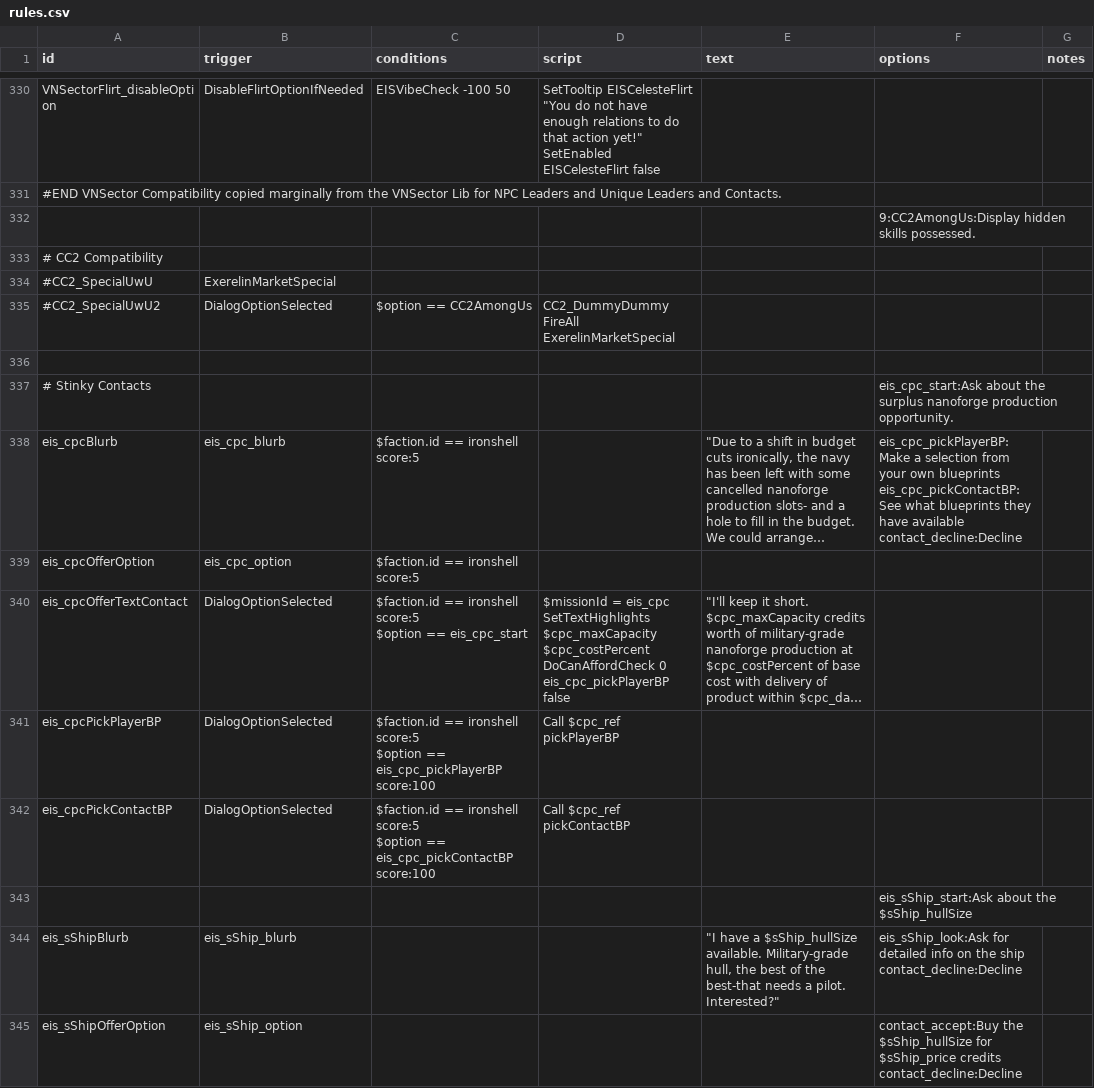
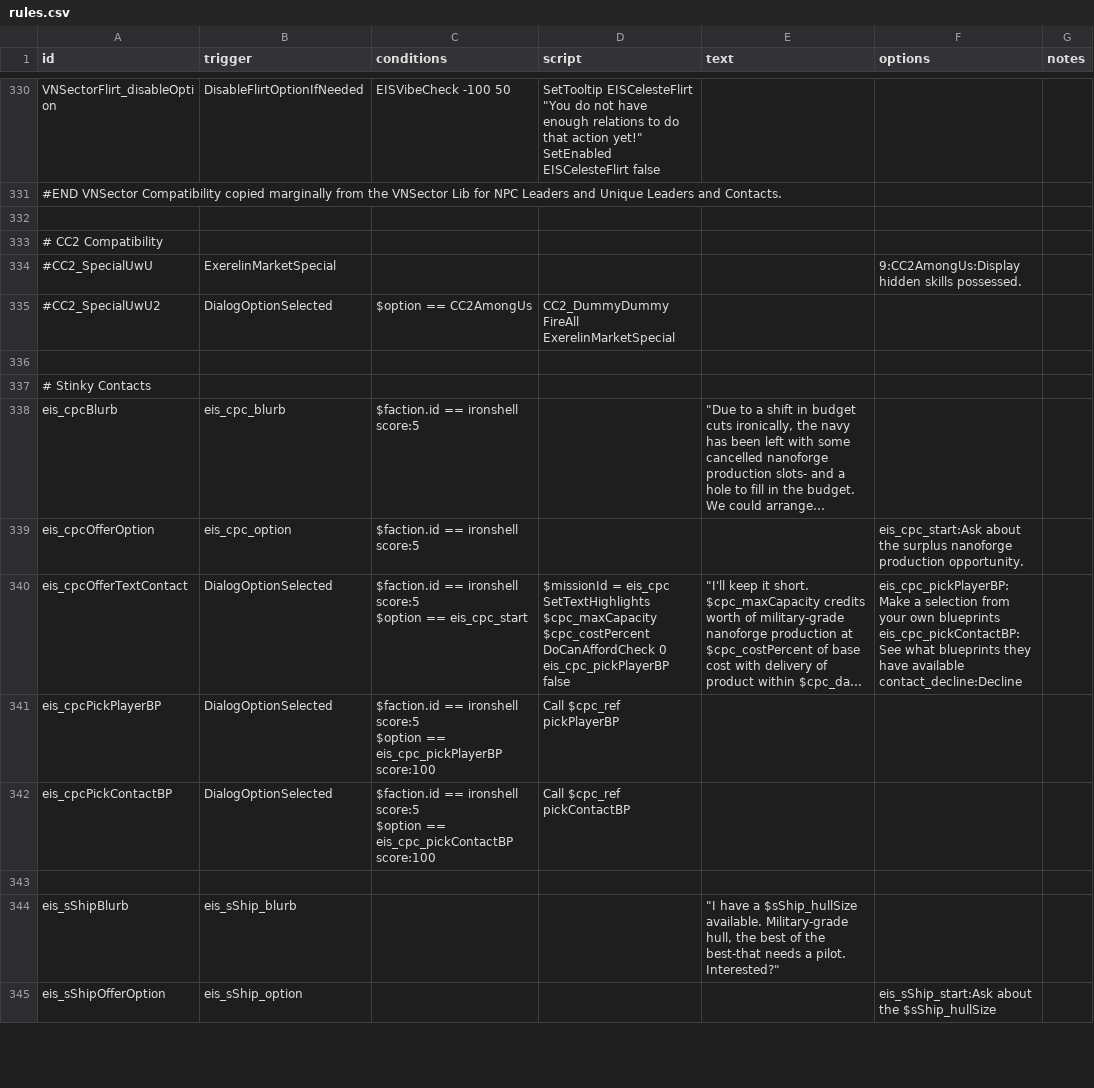
Before and after one commit to TechpriestEnginseer/solid-winner4, a CSV file: data/campaign/rules.csv, drawn as a sheet; only a part is shown, gaps mark what is left out; long unchanged cells end in …; ↵ is a line break in a cell; the diff covers the shown part only; the diff names each change by its address in the sheet, - before the commit and + after, or states it on an @@ line.

Commit message:
Update rules.csv

```diff
--- a/data/campaign/rules.csv
+++ b/data/campaign/rules.csv
-F332 (options): 9:CC2AmongUs:Display hidden skills possessed.
+F332 (options): (empty)
-F334 (options): (empty)
+F334 (options): 9:CC2AmongUs:Display hidden skills possessed.
-F337 (options): eis_cpc_start:Ask about the surplus nanoforge production opportunity.
+F337 (options): (empty)
-F338 (options): eis_cpc_pickPlayerBP:Make a selection from your own blueprints ↵ eis_cpc_pickContactBP:See what blueprints they have available ↵ contact_decline:Decline
+F338 (options): (empty)
-F339 (options): (empty)
+F339 (options): eis_cpc_start:Ask about the surplus nanoforge production opportunity.
-F340 (options): (empty)
+F340 (options): eis_cpc_pickPlayerBP:Make a selection from your own blueprints ↵ eis_cpc_pickContactBP:See what blueprints they have available ↵ contact_decline:Decline
-F343 (options): eis_sShip_start:Ask about the $sShip_hullSize
+F343 (options): (empty)
-F344 (options): eis_sShip_look:Ask for detailed info on the ship ↵ contact_decline:Decline
+F344 (options): (empty)
-F345 (options): contact_accept:Buy the $sShip_hullSize for $sShip_price credits ↵ contact_decline:Decline
+F345 (options): eis_sShip_start:Ask about the $sShip_hullSize
```
Also changed, not shown: 132 edited cells elsewhere in this file.
